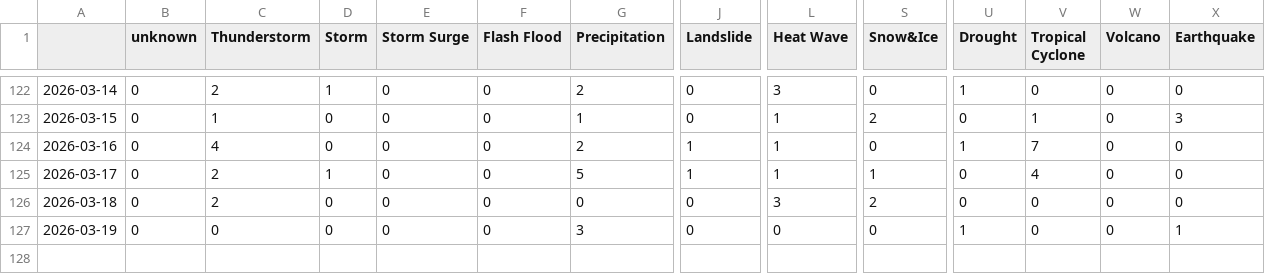
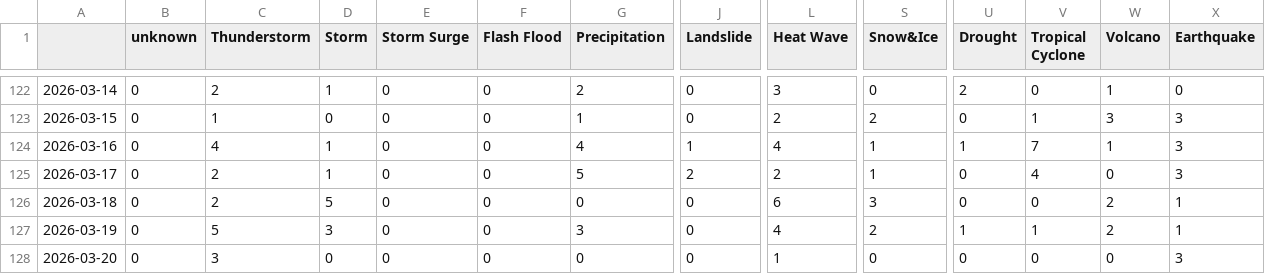
Before and after one commit to LuxiNecel-news/CollectionIsComing, a CSV file: csv/extremes_date.csv, drawn as a sheet; only a part is shown, gaps mark what is left out; rows hold the shown columns only; the diff covers the shown part only; the diff names each change by its address in the sheet, - before the commit and + after, or states it on an @@ line.

```diff
--- a/csv/extremes_date.csv
+++ b/csv/extremes_date.csv
-U122 (Drought): 1
+U122 (Drought): 2
-W122 (Volcano): 0
+W122 (Volcano): 1
-L123 (Heat Wave): 1
+L123 (Heat Wave): 2
-W123 (Volcano): 0
+W123 (Volcano): 3
-D124 (Storm): 0
+D124 (Storm): 1
-G124 (Precipitation): 2
+G124 (Precipitation): 4
-L124 (Heat Wave): 1
+L124 (Heat Wave): 4
-S124 (Snow&Ice): 0
+S124 (Snow&Ice): 1
-W124 (Volcano): 0
+W124 (Volcano): 1
-X124:X125 (Earthquake): 0
+X124:X125 (Earthquake): 3
-J125 (Landslide): 1
+J125 (Landslide): 2
-L125 (Heat Wave): 1
+L125 (Heat Wave): 2
-D126 (Storm): 0
+D126 (Storm): 5
-L126 (Heat Wave): 3
+L126 (Heat Wave): 6
-S126 (Snow&Ice): 2
+S126 (Snow&Ice): 3
-W126:W127 (Volcano): 0
+W126:W127 (Volcano): 2
-X126 (Earthquake): 0
+X126 (Earthquake): 1
-C127 (Thunderstorm): 0
+C127 (Thunderstorm): 5
-D127 (Storm): 0
+D127 (Storm): 3
-L127 (Heat Wave): 0
+L127 (Heat Wave): 4
-S127 (Snow&Ice): 0
+S127 (Snow&Ice): 2
-V127 (Tropical Cyclone): 0
+V127 (Tropical Cyclone): 1
+row 128: 2026-03-20 | 0 | 3 | 0 | 0 | 0 | 0 | 0 | 1 | 0 | 0 | 0 | 0 | 3
```
Also changed, not shown: 31 edited cells elsewhere in this file, csv/feeds_date.csv, 5 other files.
